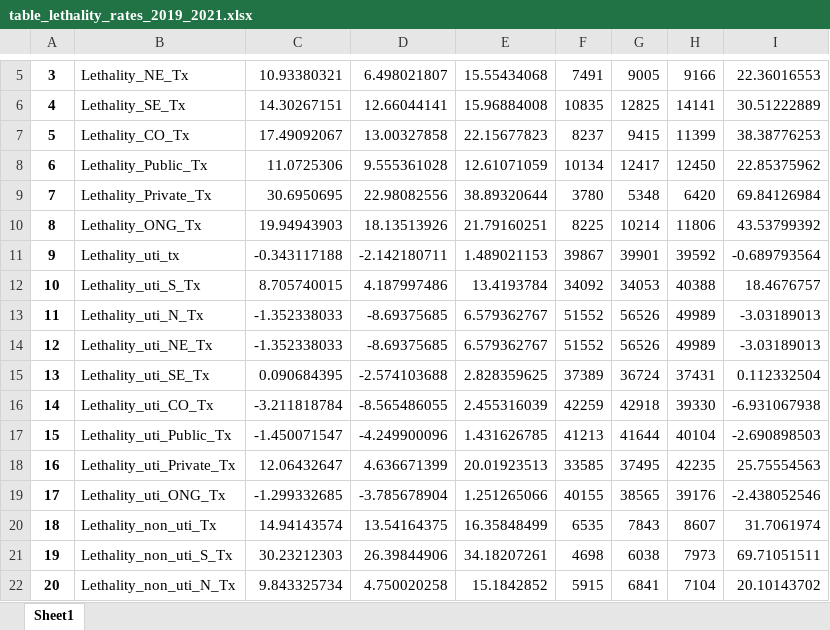
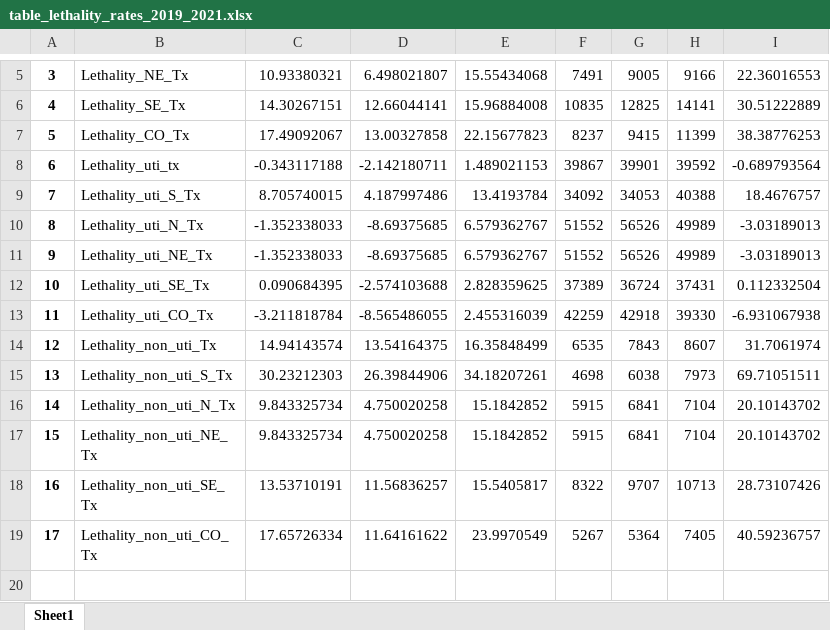
Before and after one commit to mmeirim/pneumonia_evolution_BR, an Excel workbook: tables/table_lethality_rates_2019_2021.xlsx, sheet Sheet1, drawn as a sheet; only a part is shown, gaps mark what is left out; the shorter side is filled out with more unchanged rows; values as stored, in another font and other column widths than the file's, no borders; removed rows and columns are numbered as before the commit, all else as after; the diff names each change by its address in the sheet, - before the commit and + after, or states it on an @@ line.

```diff
--- a/tables/table_lethality_rates_2019_2021.xlsx (sheet Sheet1)
+++ b/tables/table_lethality_rates_2019_2021.xlsx (sheet Sheet1)
-row 8: 6 | Lethality_Public_Tx | 11.0725306 | 9.555361028 | 12.61071059 | 10134 | 12417 | 12450 | 22.85375962
-row 9: 7 | Lethality_Private_Tx | 30.6950695 | 22.98082556 | 38.89320644 | 3780 | 5348 | 6420 | 69.84126984
-row 10: 8 | Lethality_ONG_Tx | 19.94943903 | 18.13513926 | 21.79160251 | 8225 | 10214 | 11806 | 43.53799392
@@ column A renumbered from row 8 down @@
-row 17: 15 | Lethality_uti_Public_Tx | -1.450071547 | -4.249900096 | 1.431626785 | 41213 | 41644 | 40104 | -2.690898503
-row 18: 16 | Lethality_uti_Private_Tx | 12.06432647 | 4.636671399 | 20.01923513 | 33585 | 37495 | 42235 | 25.75554563
-row 19: 17 | Lethality_uti_ONG_Tx | -1.299332685 | -3.785678904 | 1.251265066 | 40155 | 38565 | 39176 | -2.438052546
```
Also changed, not shown: tables/table_100k_rates_2019_2021.xlsx, tables/table_overview_2019_2021.xlsx, 1 other file.
